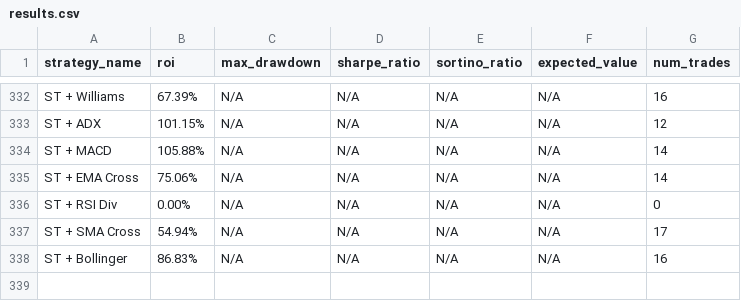
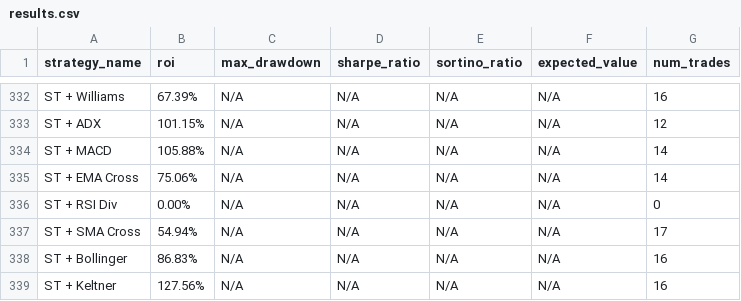
Before and after one commit to kirril803-dotcom/openclaw-backtests, a CSV file: results.csv, drawn as a sheet; only a part is shown, gaps mark what is left out; the diff names each change by its address in the sheet, - before the commit and + after, or states it on an @@ line.

Commit message:
Add ST+Keltner 127%

```diff
--- a/results.csv
+++ b/results.csv
+row 339: ST + Keltner | 127.56% | N/A | N/A | N/A | N/A | 16
```
Also changed, not shown: 1 other file.
